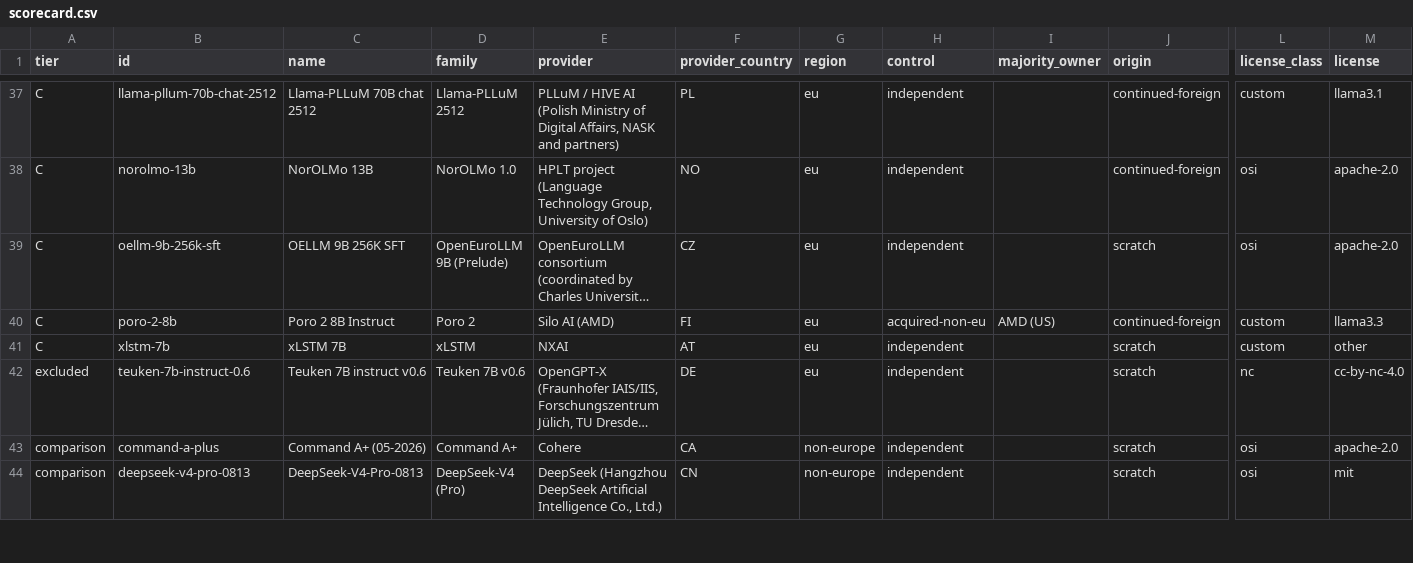
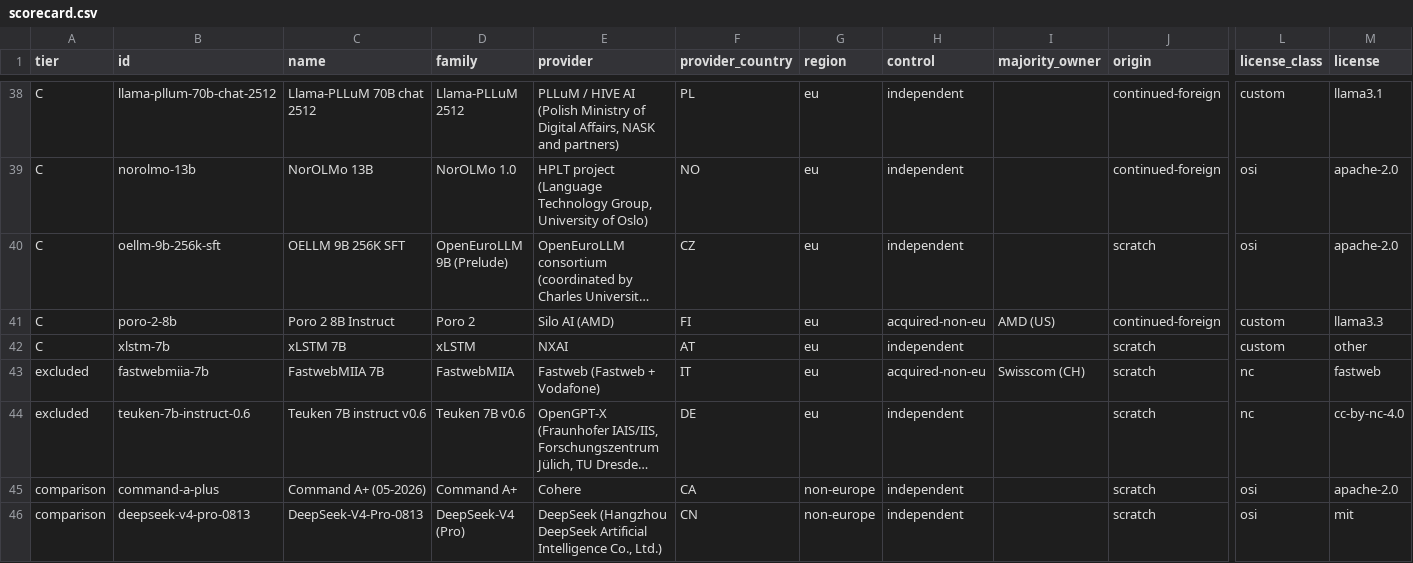
Before and after one commit to here-be-dragons-ai/sovereign-models, a CSV file: dist/scorecard.csv, drawn as a sheet; only a part is shown, gaps mark what is left out; long unchanged cells end in …; rows hold the shown columns only; the diff covers the shown part only; the diff names each change by its address in the sheet, - before the commit and + after, or states it on an @@ line.

Commit message:
Velvet 14B (Almawave, tier A) and FastwebMIIA 7B (Fastweb, excluded) added; CoP list re-checked
The Commission's GPAI Code of Practice list (last updated 2026-10-07)
matches cop_signatory for all 54 providers. It also names European model
makers we did not track; of those, two publish open-weight LLMs:

- Almawave (IT, member of the Almaviva Group, CoP signatory): Velvet 14B,
  trained from scratch on Leonardo (CINECA), Apache-2.0, six languages.
  Data only described as publicly available sources (undisclosed), but
  European compute makes it tier A. Velvet 25B (2025-10) is not released
  as open weights.
- Fastweb (IT, single-shareholder company under Swisscom AG, CoP
  signatory): FastwebMIIA 7B, trained from scratch in Italy on about 3T
  tokens with an in-house tokenizer. Non-commercial licence, so excluded;
  its AI Act summary documents the data mix, Phi 3.5 is the only teacher.
- Dweve (NL): its Loom model is not open source; not added. Black Forest
  Labs makes image models; out of scope.

Both repos are gated; config.json, the MLX load check and the template
check need an accepted licence (not checked). Community GGUF/MLX builds
of Velvet exist but do not declare the base model, so none are listed.
llama.cpp converts both (MistralForCausalLM).

Also: Swiss AI Initiative note that it publishes a Code of Practice
document voluntarily without being a signatory (Apertus 1.5 report).
hf_namespaces.csv refreshed (373 new namespaces, no existing one changed).

```diff
--- a/dist/scorecard.csv
+++ b/dist/scorecard.csv
+row 43: excluded | fastwebmiia-7b | FastwebMIIA 7B | FastwebMIIA | Fastweb (Fastweb + Vodafone) | IT | eu | acquired-non-eu | Swisscom (CH) | scratch | nc | fastweb
```
Also changed, not shown: 1 added row and 17 edited cells elsewhere in this file, data/families.csv, data/hf_facts.csv, 12 other files.
